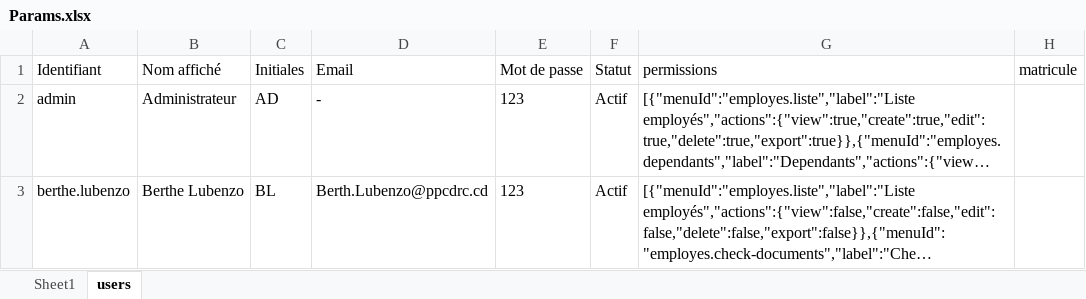
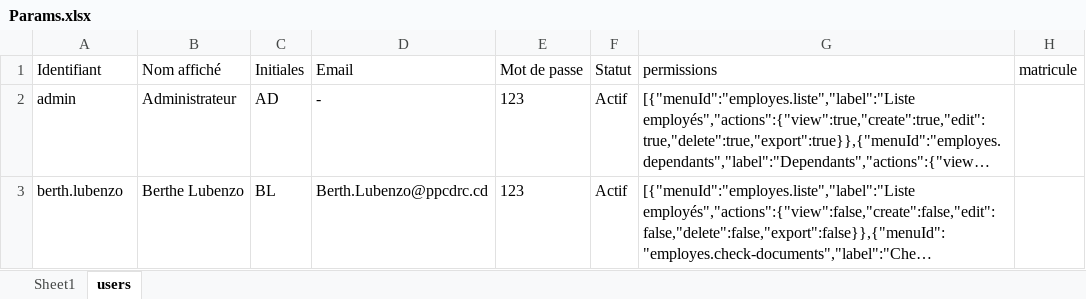
Before and after one commit to Deonmass/HR-PPCB, an Excel workbook: Excel/Params.xlsx, sheet users, drawn as a sheet; long unchanged cells end in …; values as stored, in another font and other column widths than the file's, no borders; the diff names each change by its address in the sheet, - before the commit and + after, or states it on an @@ line.

Commit message:
chore(data): update Params.xlsx from RH app (Vercel)

```diff
--- a/Excel/Params.xlsx (sheet users)
+++ b/Excel/Params.xlsx (sheet users)
-A3 (Identifiant): berthe.lubenzo
+A3 (Identifiant): berth.lubenzo
```
